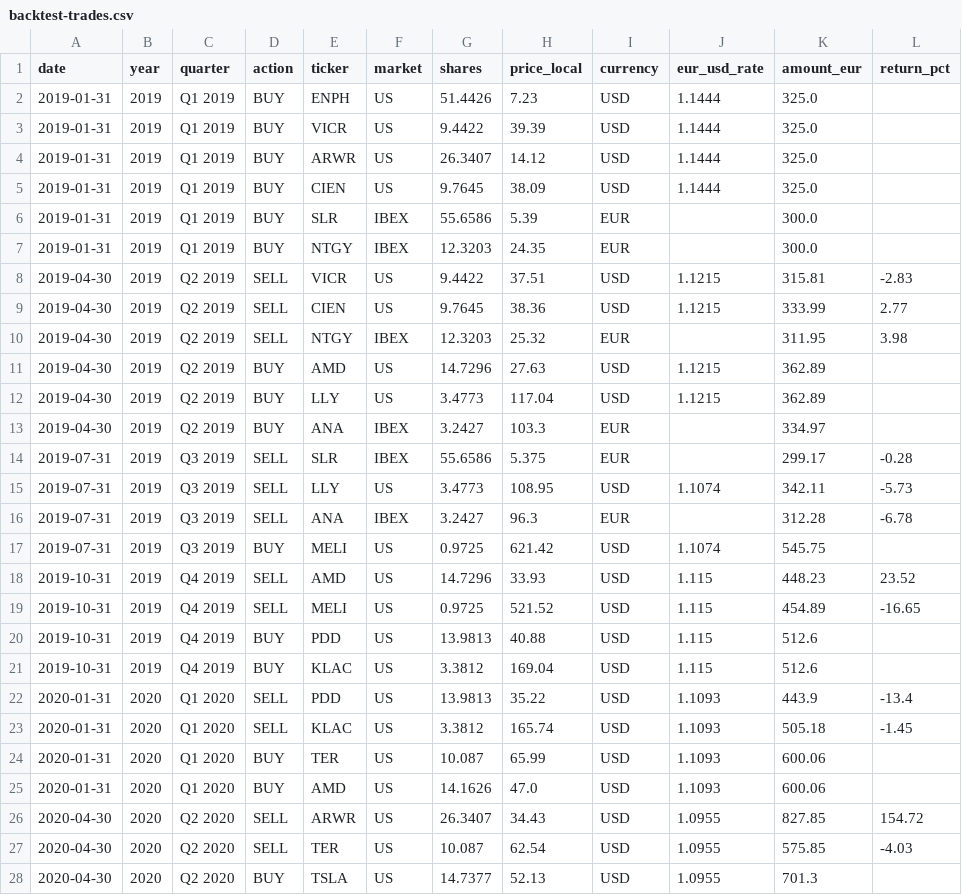
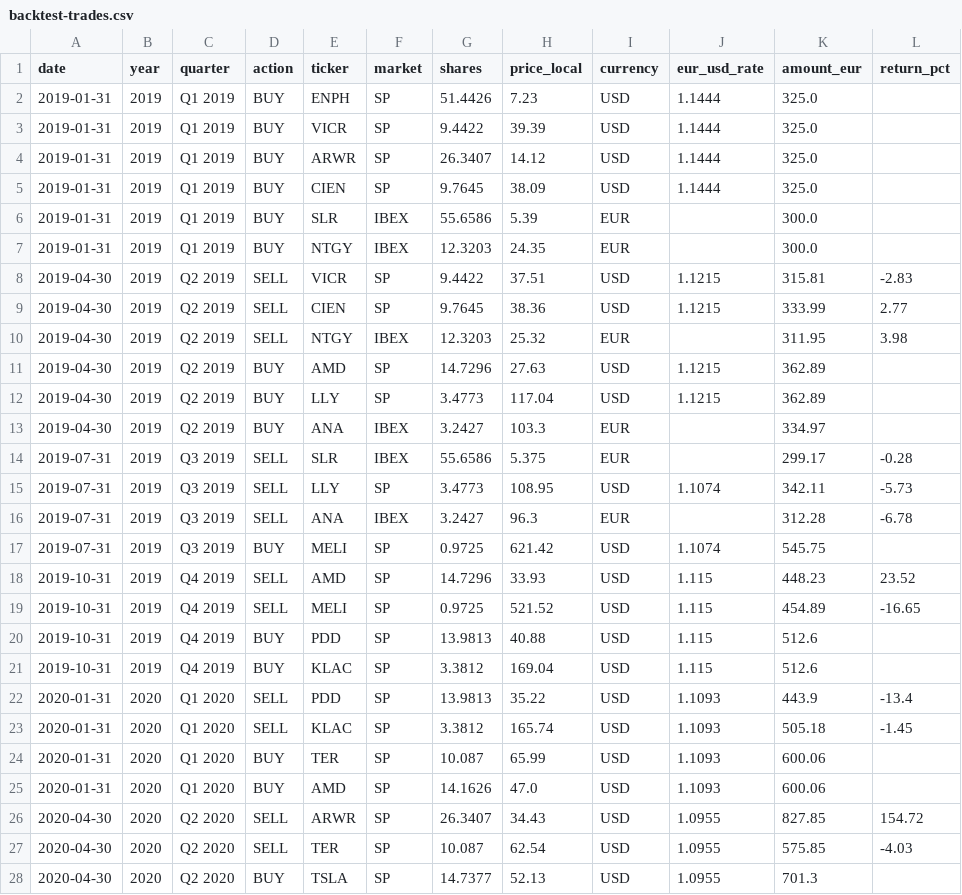
Before and after one commit to vitciobanu/momentum-strategy-lab, a CSV file: backtests/backtest-trades.csv, drawn as a sheet; only a part is shown; the diff covers the shown part only.

```diff
--- a/backtests/backtest-trades.csv
+++ b/backtests/backtest-trades.csv
@@ -1,28 +1,28 @@
 date,year,quarter,action,ticker,market,shares,price_local,currency,eur_usd_rate,amount_eur,return_pct
-2019-01-31,2019,Q1 2019,BUY,ENPH,US,51.4426,7.23,USD,1.1444,325.0,
-2019-01-31,2019,Q1 2019,BUY,VICR,US,9.4422,39.39,USD,1.1444,325.0,
-2019-01-31,2019,Q1 2019,BUY,ARWR,US,26.3407,14.12,USD,1.1444,325.0,
-2019-01-31,2019,Q1 2019,BUY,CIEN,US,9.7645,38.09,USD,1.1444,325.0,
+2019-01-31,2019,Q1 2019,BUY,ENPH,SP,51.4426,7.23,USD,1.1444,325.0,
+2019-01-31,2019,Q1 2019,BUY,VICR,SP,9.4422,39.39,USD,1.1444,325.0,
+2019-01-31,2019,Q1 2019,BUY,ARWR,SP,26.3407,14.12,USD,1.1444,325.0,
+2019-01-31,2019,Q1 2019,BUY,CIEN,SP,9.7645,38.09,USD,1.1444,325.0,
 2019-01-31,2019,Q1 2019,BUY,SLR,IBEX,55.6586,5.39,EUR,,300.0,
 2019-01-31,2019,Q1 2019,BUY,NTGY,IBEX,12.3203,24.35,EUR,,300.0,
-2019-04-30,2019,Q2 2019,SELL,VICR,US,9.4422,37.51,USD,1.1215,315.81,-2.83
-2019-04-30,2019,Q2 2019,SELL,CIEN,US,9.7645,38.36,USD,1.1215,333.99,2.77
+2019-04-30,2019,Q2 2019,SELL,VICR,SP,9.4422,37.51,USD,1.1215,315.81,-2.83
+2019-04-30,2019,Q2 2019,SELL,CIEN,SP,9.7645,38.36,USD,1.1215,333.99,2.77
 2019-04-30,2019,Q2 2019,SELL,NTGY,IBEX,12.3203,25.32,EUR,,311.95,3.98
-2019-04-30,2019,Q2 2019,BUY,AMD,US,14.7296,27.63,USD,1.1215,362.89,
-2019-04-30,2019,Q2 2019,BUY,LLY,US,3.4773,117.04,USD,1.1215,362.89,
+2019-04-30,2019,Q2 2019,BUY,AMD,SP,14.7296,27.63,USD,1.1215,362.89,
+2019-04-30,2019,Q2 2019,BUY,LLY,SP,3.4773,117.04,USD,1.1215,362.89,
 2019-04-30,2019,Q2 2019,BUY,ANA,IBEX,3.2427,103.3,EUR,,334.97,
 2019-07-31,2019,Q3 2019,SELL,SLR,IBEX,55.6586,5.375,EUR,,299.17,-0.28
-2019-07-31,2019,Q3 2019,SELL,LLY,US,3.4773,108.95,USD,1.1074,342.11,-5.73
+2019-07-31,2019,Q3 2019,SELL,LLY,SP,3.4773,108.95,USD,1.1074,342.11,-5.73
 2019-07-31,2019,Q3 2019,SELL,ANA,IBEX,3.2427,96.3,EUR,,312.28,-6.78
-2019-07-31,2019,Q3 2019,BUY,MELI,US,0.9725,621.42,USD,1.1074,545.75,
-2019-10-31,2019,Q4 2019,SELL,AMD,US,14.7296,33.93,USD,1.115,448.23,23.52
-2019-10-31,2019,Q4 2019,SELL,MELI,US,0.9725,521.52,USD,1.115,454.89,-16.65
-2019-10-31,2019,Q4 2019,BUY,PDD,US,13.9813,40.88,USD,1.115,512.6,
-2019-10-31,2019,Q4 2019,BUY,KLAC,US,3.3812,169.04,USD,1.115,512.6,
-2020-01-31,2020,Q1 2020,SELL,PDD,US,13.9813,35.22,USD,1.1093,443.9,-13.4
-2020-01-31,2020,Q1 2020,SELL,KLAC,US,3.3812,165.74,USD,1.1093,505.18,-1.45
-2020-01-31,2020,Q1 2020,BUY,TER,US,10.087,65.99,USD,1.1093,600.06,
-2020-01-31,2020,Q1 2020,BUY,AMD,US,14.1626,47.0,USD,1.1093,600.06,
-2020-04-30,2020,Q2 2020,SELL,ARWR,US,26.3407,34.43,USD,1.0955,827.85,154.72
-2020-04-30,2020,Q2 2020,SELL,TER,US,10.087,62.54,USD,1.0955,575.85,-4.03
-2020-04-30,2020,Q2 2020,BUY,TSLA,US,14.7377,52.13,USD,1.0955,701.3,
+2019-07-31,2019,Q3 2019,BUY,MELI,SP,0.9725,621.42,USD,1.1074,545.75,
+2019-10-31,2019,Q4 2019,SELL,AMD,SP,14.7296,33.93,USD,1.115,448.23,23.52
+2019-10-31,2019,Q4 2019,SELL,MELI,SP,0.9725,521.52,USD,1.115,454.89,-16.65
+2019-10-31,2019,Q4 2019,BUY,PDD,SP,13.9813,40.88,USD,1.115,512.6,
+2019-10-31,2019,Q4 2019,BUY,KLAC,SP,3.3812,169.04,USD,1.115,512.6,
+2020-01-31,2020,Q1 2020,SELL,PDD,SP,13.9813,35.22,USD,1.1093,443.9,-13.4
+2020-01-31,2020,Q1 2020,SELL,KLAC,SP,3.3812,165.74,USD,1.1093,505.18,-1.45
+2020-01-31,2020,Q1 2020,BUY,TER,SP,10.087,65.99,USD,1.1093,600.06,
+2020-01-31,2020,Q1 2020,BUY,AMD,SP,14.1626,47.0,USD,1.1093,600.06,
+2020-04-30,2020,Q2 2020,SELL,ARWR,SP,26.3407,34.43,USD,1.0955,827.85,154.72
+2020-04-30,2020,Q2 2020,SELL,TER,SP,10.087,62.54,USD,1.0955,575.85,-4.03
+2020-04-30,2020,Q2 2020,BUY,TSLA,SP,14.7377,52.13,USD,1.0955,701.3,
```
Also changed, not shown: 85 edited cells elsewhere in this file, 9 other files.
